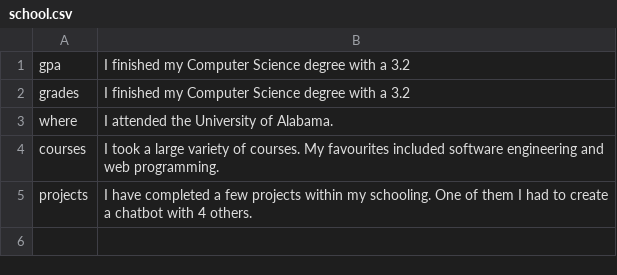
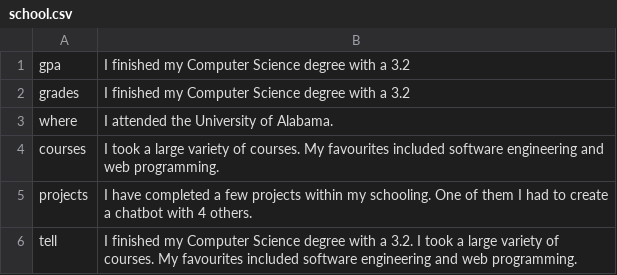
Before and after one commit to sehenke/310_Project, a CSV file: csvs/school.csv, drawn as a sheet; the diff names each change by its address in the sheet, - before the commit and + after, or states it on an @@ line.

```diff
--- a/csvs/school.csv
+++ b/csvs/school.csv
+row 6: tell | I finished my Computer Science degree with a 3.2. I took a large variety of courses. My favourites included software engineering and web programming.
```
Also changed, not shown: csvs/certifications.csv, csvs/experience.csv, 7 other files.
